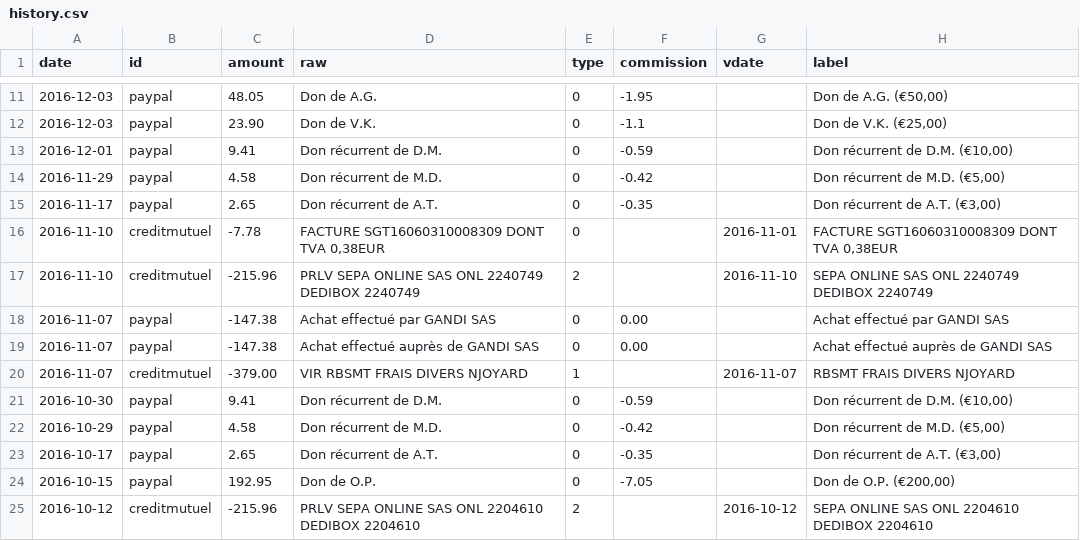
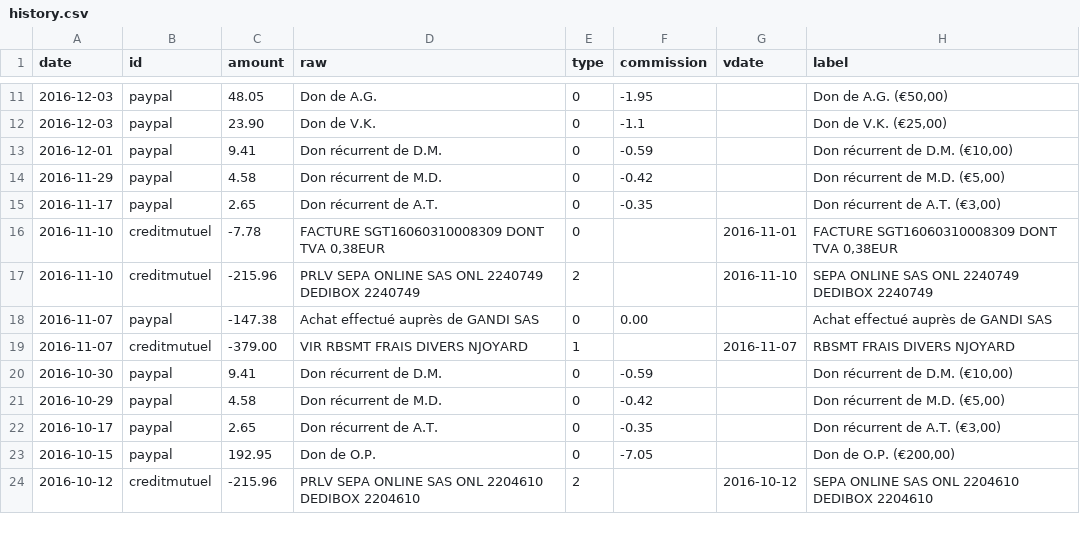
Before and after one commit to regardscitoyens/banque, a CSV file: data/history.csv, drawn as a sheet; only a part is shown, gaps mark what is left out.

Commit message:
remove doublon

```diff
--- a/data/history.csv
+++ b/data/history.csv
@@ -17,3 +17,2 @@ date,id,amount,raw,type,commission,vdate,label
 2016-11-10,creditmutuel,-215.96,PRLV SEPA ONLINE SAS ONL 2240749 DEDIBOX 2240749,2,,2016-11-10,SEPA ONLINE SAS ONL 2240749 DEDIBOX 2240749
-2016-11-07,paypal,-147.38,Achat effectué par GANDI SAS,0,0.00,,Achat effectué par GANDI SAS
 2016-11-07,paypal,-147.38,Achat effectué auprès de GANDI SAS,0,0.00,,Achat effectué auprès de GANDI SAS
```
